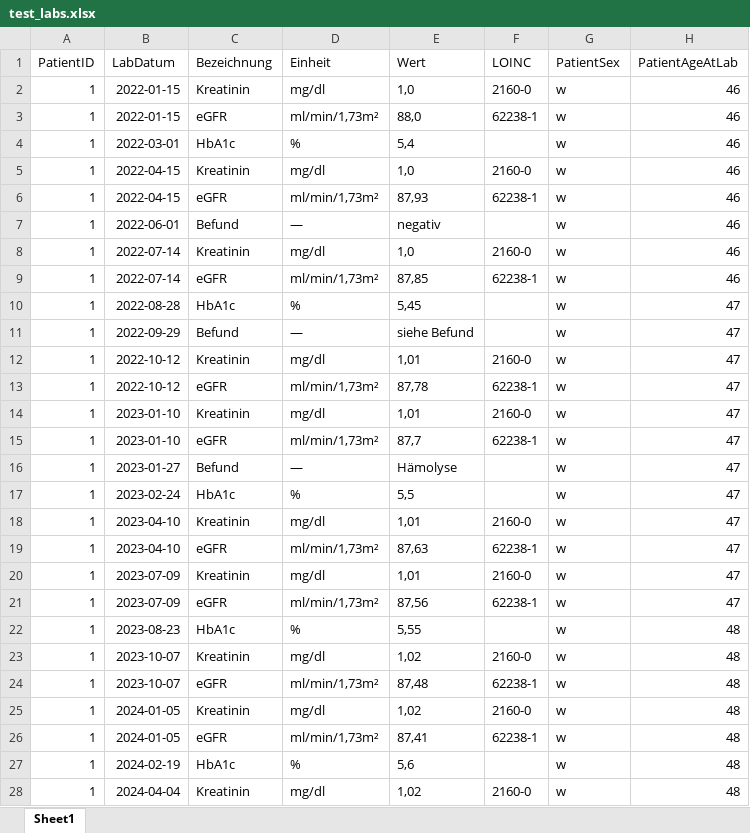
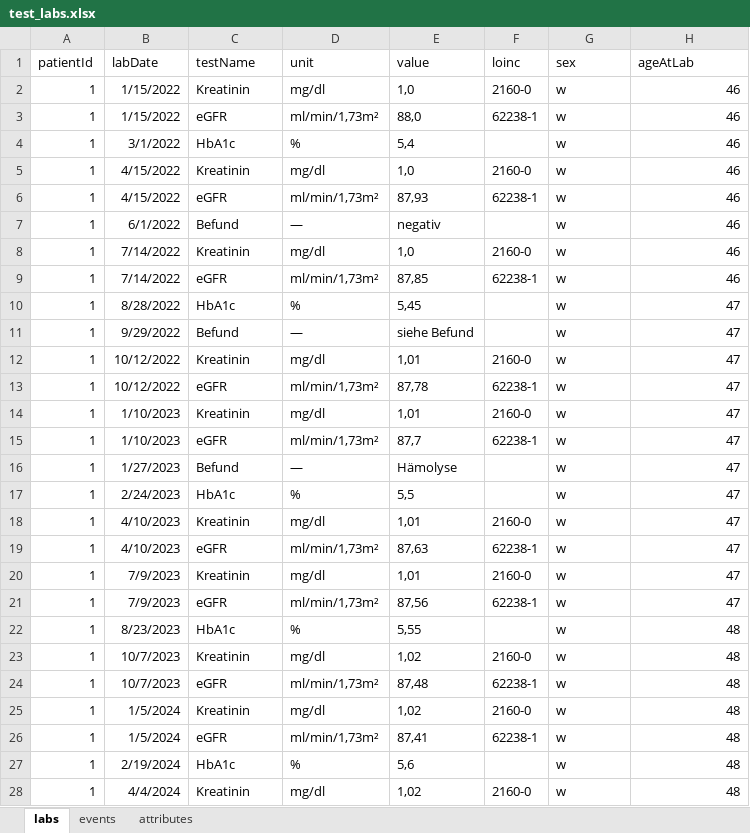
Before and after one commit to halbritter-lab/lab-trajectory-explorer-web, an Excel workbook: public/test_labs.xlsx, sheet labs, drawn as a sheet; only a part is shown; values as stored, in another font and other column widths than the file's, no borders; the diff covers the shown part only; the diff names each change by its address in the sheet, - before the commit and + after, or states it on an @@ line.

Commit message:
chore(data): harmonize demo workbook to multi-sheet English camelCase

```diff
--- a/public/test_labs.xlsx (sheet labs)
+++ b/public/test_labs.xlsx (sheet labs)
-sheet tab: Sheet1
+sheet tab: labs
+sheet tab: events
+sheet tab: attributes
-A1: PatientID
+A1: patientId
-B1: LabDatum
+B1: labDate
-C1: Bezeichnung
+C1: testName
-D1: Einheit
+D1: unit
-E1: Wert
+E1: value
-F1: LOINC
+F1: loinc
-G1: PatientSex
+G1: sex
-H1: PatientAgeAtLab
+H1: ageAtLab
-B2:B3 (labDate): 2022-01-15
+B2:B3 (labDate): 1/15/2022
-B4 (labDate): 2022-03-01
+B4 (labDate): 3/1/2022
-B5:B6 (labDate): 2022-04-15
+B5:B6 (labDate): 4/15/2022
-B7 (labDate): 2022-06-01
+B7 (labDate): 6/1/2022
-B8:B9 (labDate): 2022-07-14
+B8:B9 (labDate): 7/14/2022
-B10 (labDate): 2022-08-28
+B10 (labDate): 8/28/2022
-B11 (labDate): 2022-09-29
+B11 (labDate): 9/29/2022
-B12:B13 (labDate): 2022-10-12
+B12:B13 (labDate): 10/12/2022
-B14:B15 (labDate): 2023-01-10
+B14:B15 (labDate): 1/10/2023
-B16 (labDate): 2023-01-27
+B16 (labDate): 1/27/2023
-B17 (labDate): 2023-02-24
+B17 (labDate): 2/24/2023
-B18:B19 (labDate): 2023-04-10
+B18:B19 (labDate): 4/10/2023
-B20:B21 (labDate): 2023-07-09
+B20:B21 (labDate): 7/9/2023
-B22 (labDate): 2023-08-23
+B22 (labDate): 8/23/2023
-B23:B24 (labDate): 2023-10-07
+B23:B24 (labDate): 10/7/2023
-B25:B26 (labDate): 2024-01-05
+B25:B26 (labDate): 1/5/2024
-B27 (labDate): 2024-02-19
+B27 (labDate): 2/19/2024
-B28 (labDate): 2024-04-04
+B28 (labDate): 4/4/2024
```
Also changed, not shown: 189 edited cells elsewhere in this sheet, 3 other files.
